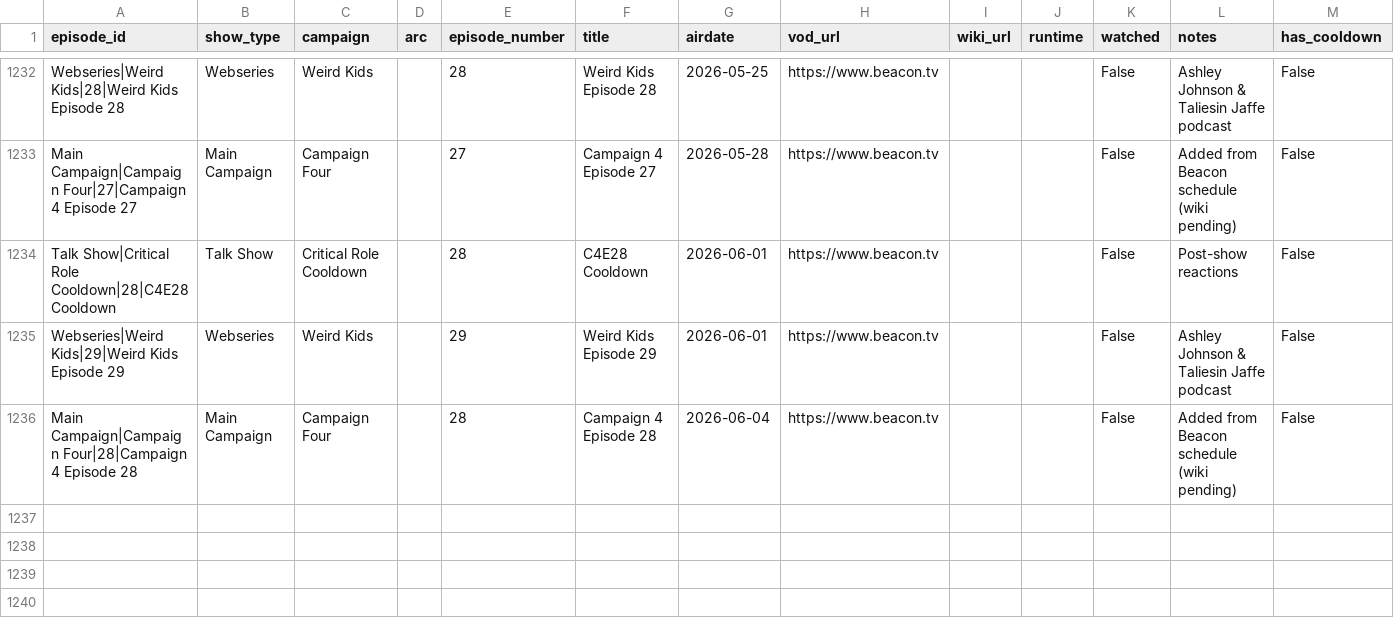
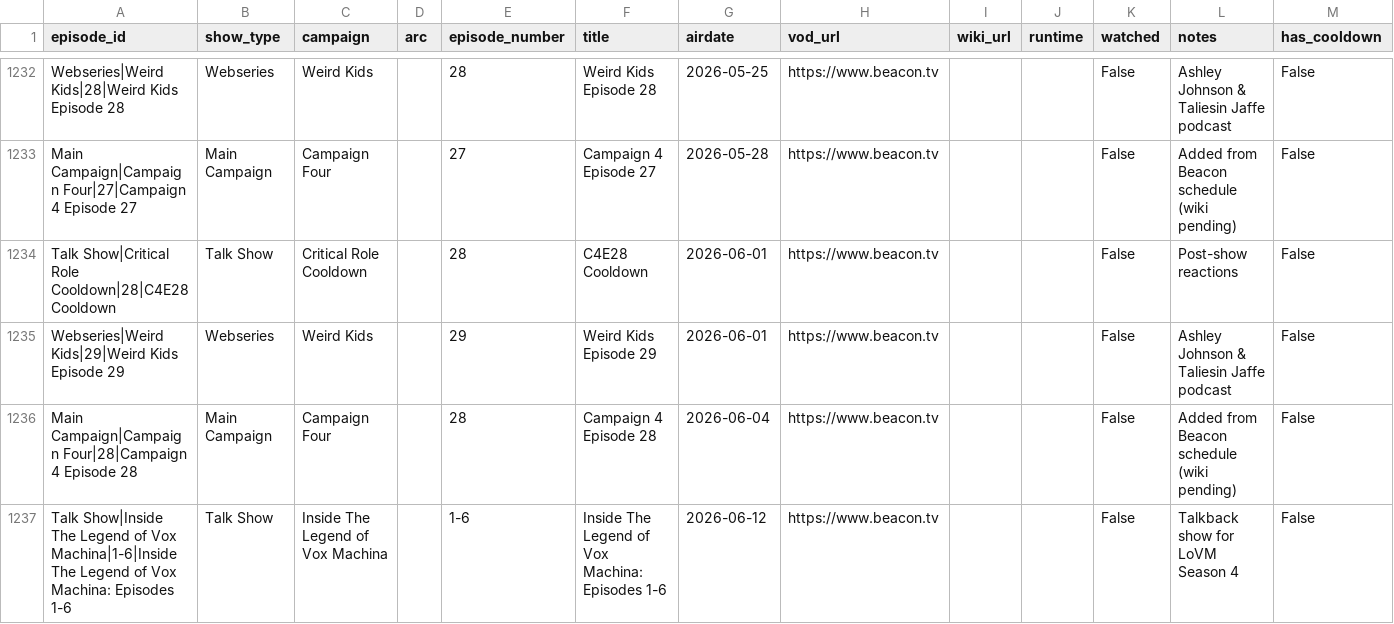
Before and after one commit to mjgutermuth/fun-things, a CSV file: cr-tracker/cr_episodes_series_airdates.csv, drawn as a sheet; only a part is shown, gaps mark what is left out; rows hold the shown columns only; the diff names each change by its address in the sheet, - before the commit and + after, or states it on an @@ line.

Commit message:
[cr tracker] add lovm talkback

```diff
--- a/cr-tracker/cr_episodes_series_airdates.csv
+++ b/cr-tracker/cr_episodes_series_airdates.csv
+row 1237: Talk Show|Inside The Legend of Vox Machina|1-6|Inside The Legend of Vox Machina: Episodes 1-6 | Talk Show | Inside The Legend of Vox Machina |  | 1-6 | Inside The Legend of Vox Machina: Episodes 1-6 | 2026-06-12 | https://www.beacon.tv |  |  | False | Talkback show for LoVM Season 4 | False
```
Also changed, not shown: 1 other file.
